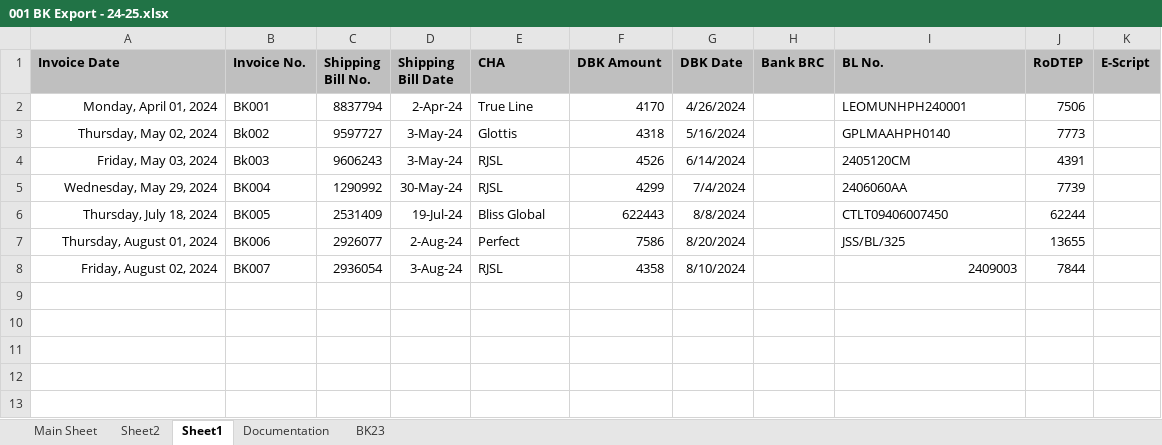
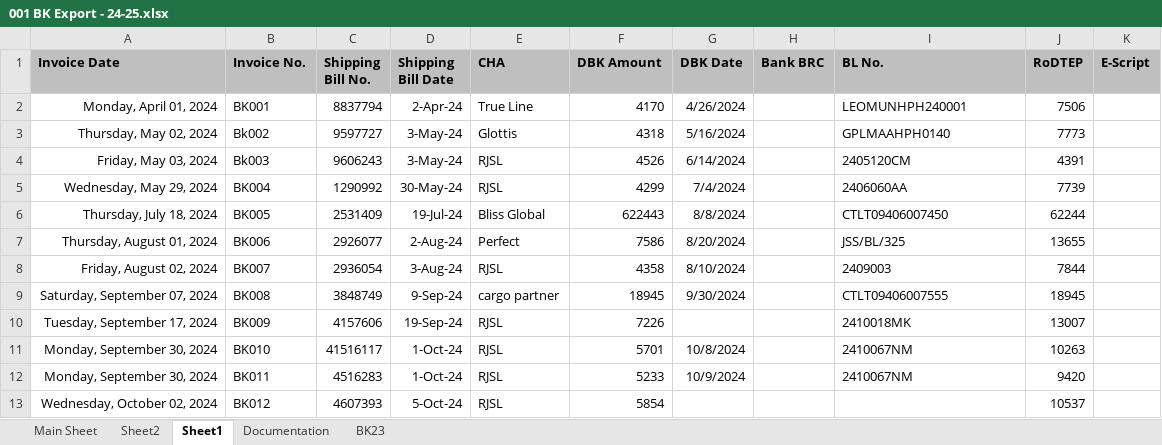
Before and after one commit to Bkexports/invoices, an Excel workbook: 24-25/001 BK Export - 24-25.xlsx, sheet Sheet1, drawn as a sheet; values as stored, in another font and other column widths than the file's, no borders; the diff names each change by its address in the sheet, - before the commit and + after, or states it on an @@ line.

```diff
--- a/24-25/001 BK Export - 24-25.xlsx (sheet Sheet1)
+++ b/24-25/001 BK Export - 24-25.xlsx (sheet Sheet1)
-I8 alignment: right
+I8 alignment: left
+row 9: Saturday, September 07, 2024 | BK008 | 3848749 | 9-Sep-24 | cargo partner | 18945 | 9/30/2024 |  | CTLT09406007555 | 18945
+row 10: Tuesday, September 17, 2024 | BK009 | 4157606 | 19-Sep-24 | RJSL | 7226 |  |  | 2410018MK | 13007
+row 11: Monday, September 30, 2024 | BK010 | 41516117 | 1-Oct-24 | RJSL | 5701 | 10/8/2024 |  | 2410067NM | 10263
+row 12: Monday, September 30, 2024 | BK011 | 4516283 | 1-Oct-24 | RJSL | 5233 | 10/9/2024 |  | 2410067NM | 9420
+row 13: Wednesday, October 02, 2024 | BK012 | 4607393 | 5-Oct-24 | RJSL | 5854 |  |  |  | 10537
```
Also changed, not shown: 9 other files.
